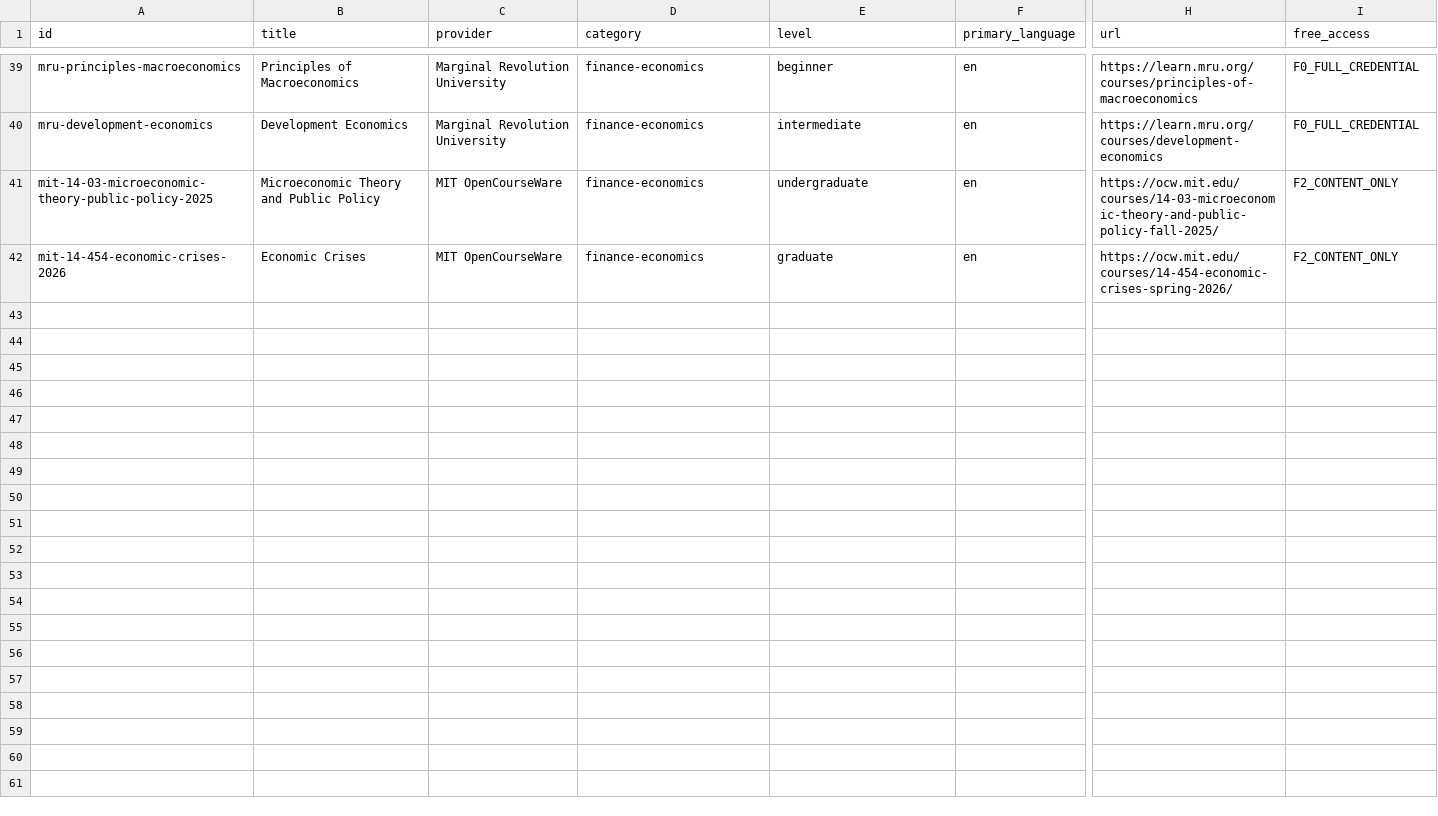
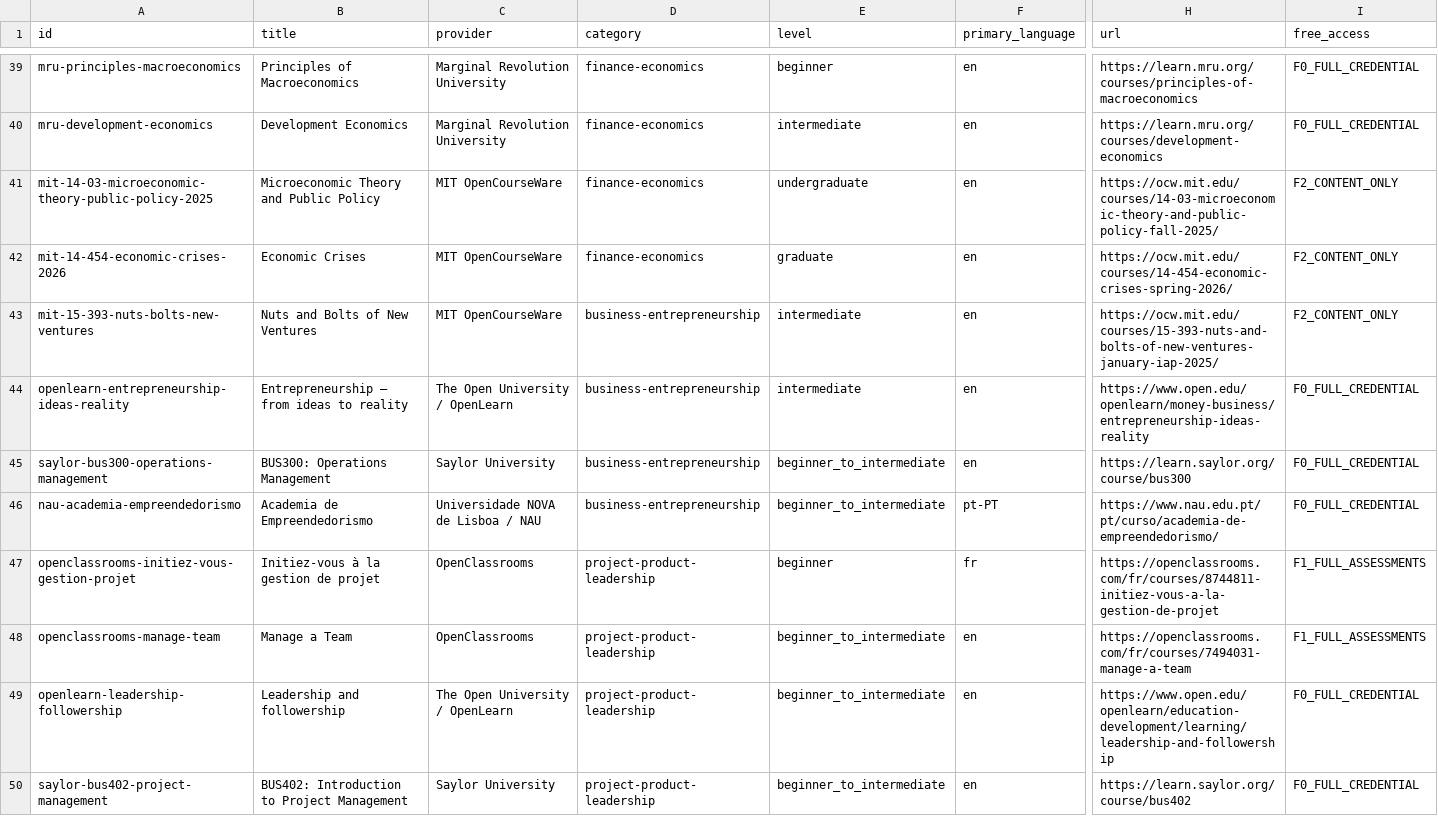
Before and after one commit to Blackspirits/open-learning-index, a CSV file: data/courses.csv, drawn as a sheet; only a part is shown, gaps mark what is left out; rows hold the shown columns only; the diff names each change by its address in the sheet, - before the commit and + after, or states it on an @@ line.

Commit message:
data: regenerate canonical CSV

```diff
--- a/data/courses.csv
+++ b/data/courses.csv
+row 43: mit-15-393-nuts-bolts-new-ventures | Nuts and Bolts of New Ventures | MIT OpenCourseWare | business-entrepreneurship | intermediate | en | https://ocw.mit.edu/courses/15-393-nuts-and-bolts-of-new-ventures-january-iap-2025/ | F2_CONTENT_ONLY
+row 44: openlearn-entrepreneurship-ideas-reality | Entrepreneurship – from ideas to reality | The Open University / OpenLearn | business-entrepreneurship | intermediate | en | https://www.open.edu/openlearn/money-business/entrepreneurship-ideas-reality | F0_FULL_CREDENTIAL
+row 45: saylor-bus300-operations-management | BUS300: Operations Management | Saylor University | business-entrepreneurship | beginner_to_intermediate | en | https://learn.saylor.org/course/bus300 | F0_FULL_CREDENTIAL
+row 46: nau-academia-empreendedorismo | Academia de Empreendedorismo | Universidade NOVA de Lisboa / NAU | business-entrepreneurship | beginner_to_intermediate | pt-PT | https://www.nau.edu.pt/pt/curso/academia-de-empreendedorismo/ | F0_FULL_CREDENTIAL
+row 47: openclassrooms-initiez-vous-gestion-projet | Initiez-vous à la gestion de projet | OpenClassrooms | project-product-leadership | beginner | fr | https://openclassrooms.com/fr/courses/8744811-initiez-vous-a-la-gestion-de-projet | F1_FULL_ASSESSMENTS
+row 48: openclassrooms-manage-team | Manage a Team | OpenClassrooms | project-product-leadership | beginner_to_intermediate | en | https://openclassrooms.com/fr/courses/7494031-manage-a-team | F1_FULL_ASSESSMENTS
+row 49: openlearn-leadership-followership | Leadership and followership | The Open University / OpenLearn | project-product-leadership | beginner_to_intermediate | en | https://www.open.edu/openlearn/education-development/learning/leadership-and-followership | F0_FULL_CREDENTIAL
+row 50: saylor-bus402-project-management | BUS402: Introduction to Project Management | Saylor University | project-product-leadership | beginner_to_intermediate | en | https://learn.saylor.org/course/bus402 | F0_FULL_CREDENTIAL
```
